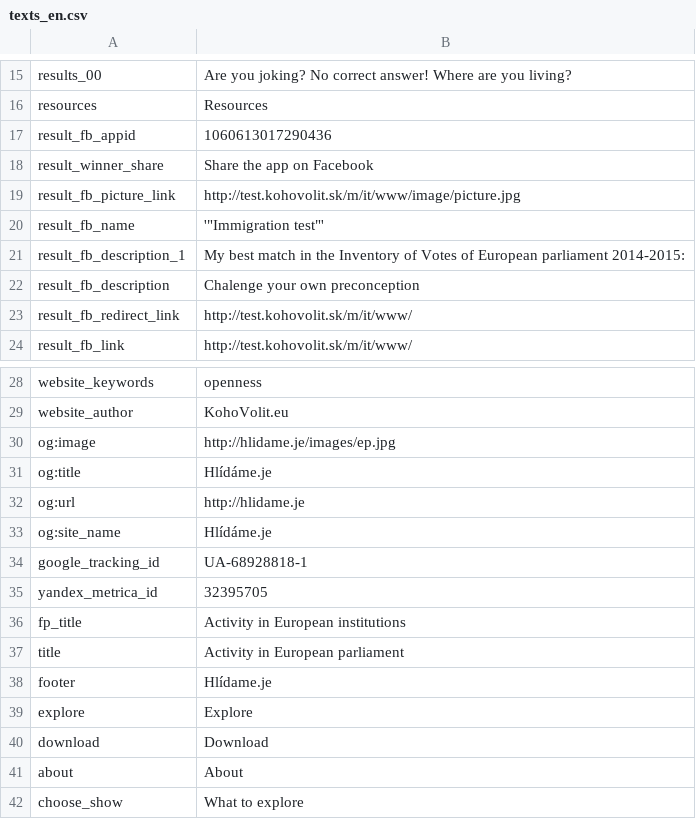
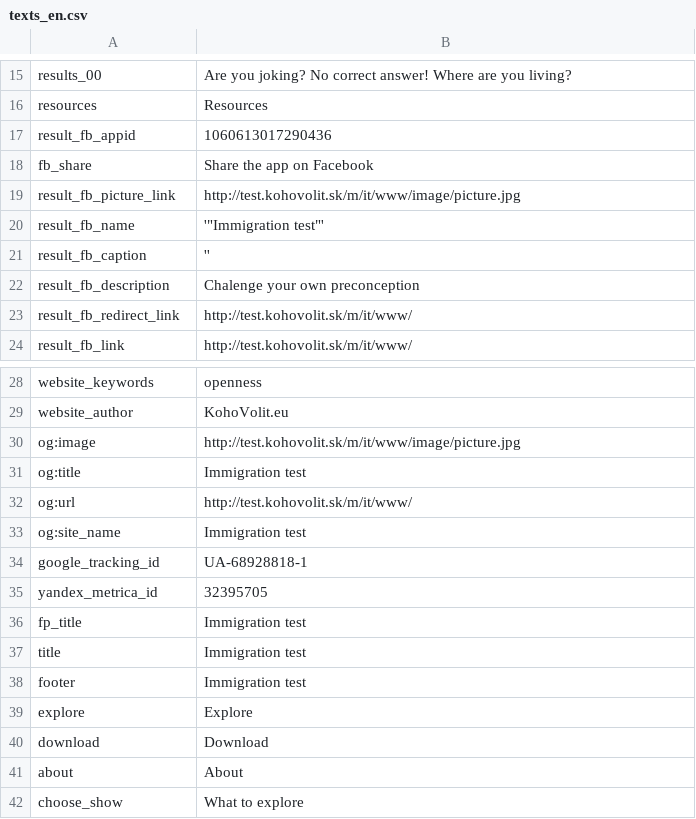
Before and after one commit to KohoVolit/immigration-test, a CSV file: www/texts_en.csv, drawn as a sheet; only a part is shown, gaps mark what is left out.

```diff
--- a/www/texts_en.csv
+++ b/www/texts_en.csv
@@ -17,6 +17,6 @@ resources,Resources
 result_fb_appid,1060613017290436
-result_winner_share,Share the app on Facebook
+fb_share,Share the app on Facebook
 result_fb_picture_link,http://test.kohovolit.sk/m/it/www/image/picture.jpg
 result_fb_name,'"Immigration test"'
-result_fb_description_1,"My best match in the Inventory of Votes of European parliament 2014-2015: "
+result_fb_caption,''
 result_fb_description,Chalenge your own preconception
@@ -29,11 +29,11 @@ website_keywords,"openness"
 website_author,KohoVolit.eu
-og:image,http://hlidame.je/images/ep.jpg
-og:title,Hlídáme.je
-og:url,http://hlidame.je
-og:site_name,Hlídáme.je
+og:image,http://test.kohovolit.sk/m/it/www/image/picture.jpg
+og:title,Immigration test
+og:url,http://test.kohovolit.sk/m/it/www/
+og:site_name,Immigration test
 google_tracking_id,UA-68928818-1
 yandex_metrica_id,32395705
-fp_title,Activity in European institutions
-title,Activity in European parliament
-footer,Hlídame.je
+fp_title,Immigration test
+title,Immigration test
+footer,Immigration test
 explore,Explore
```
Also changed, not shown: www/questions_en.csv, 4 other files.
